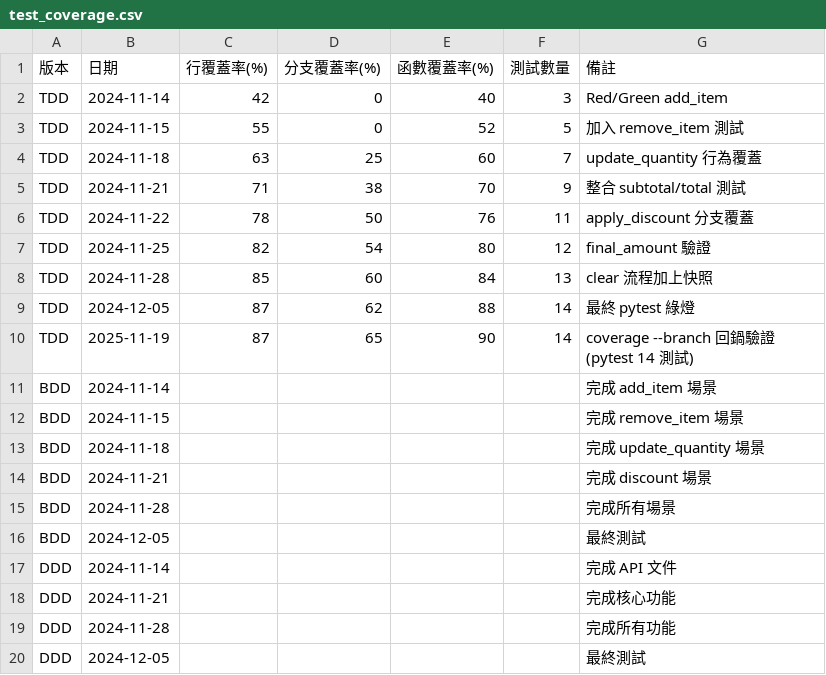
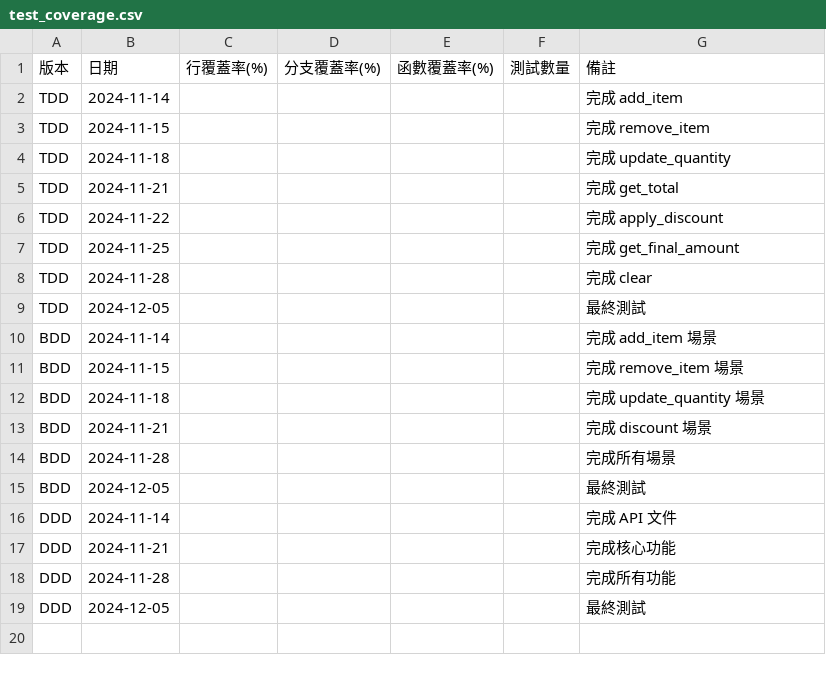
Before and after one commit to sunnyxiu/ShoppingCart_TDD_BDD_DDD_Comparison, a CSV file: comparison/metrics/test_coverage.csv, drawn as a sheet.

```diff
--- a/comparison/metrics/test_coverage.csv
+++ b/comparison/metrics/test_coverage.csv
@@ -1,11 +1,10 @@
 版本,日期,行覆蓋率(%),分支覆蓋率(%),函數覆蓋率(%),測試數量,備註
-TDD,2024-11-14,42,0,40,3,"Red/Green add_item"
-TDD,2024-11-15,55,0,52,5,"加入 remove_item 測試"
-TDD,2024-11-18,63,25,60,7,"update_quantity 行為覆蓋"
-TDD,2024-11-21,71,38,70,9,"整合 subtotal/total 測試"
-TDD,2024-11-22,78,50,76,11,"apply_discount 分支覆蓋"
-TDD,2024-11-25,82,54,80,12,"final_amount 驗證"
-TDD,2024-11-28,85,60,84,13,"clear 流程加上快照"
-TDD,2024-12-05,87,62,88,14,"最終 pytest 綠燈"
-TDD,2025-11-19,87,65,90,14,"coverage --branch 回鍋驗證 (pytest 14 測試)"
+TDD,2024-11-14,,,,,"完成 add_item"
+TDD,2024-11-15,,,,,"完成 remove_item"
+TDD,2024-11-18,,,,,"完成 update_quantity"
+TDD,2024-11-21,,,,,"完成 get_total"
+TDD,2024-11-22,,,,,"完成 apply_discount"
+TDD,2024-11-25,,,,,"完成 get_final_amount"
+TDD,2024-11-28,,,,,"完成 clear"
+TDD,2024-12-05,,,,,"最終測試"
 BDD,2024-11-14,,,,,"完成 add_item 場景"
```
Also changed, not shown: comparison/metrics/bug_tracking.csv, comparison/metrics/code_metrics.csv, 29 other files.
